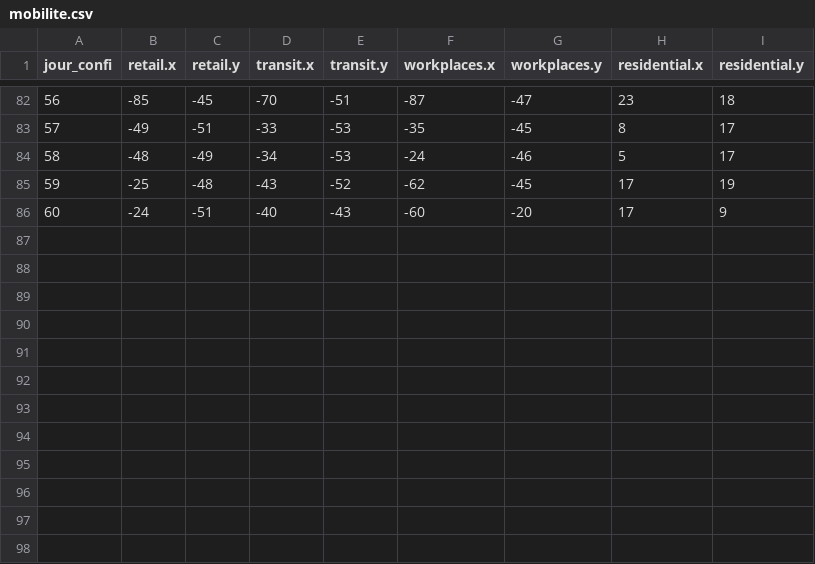
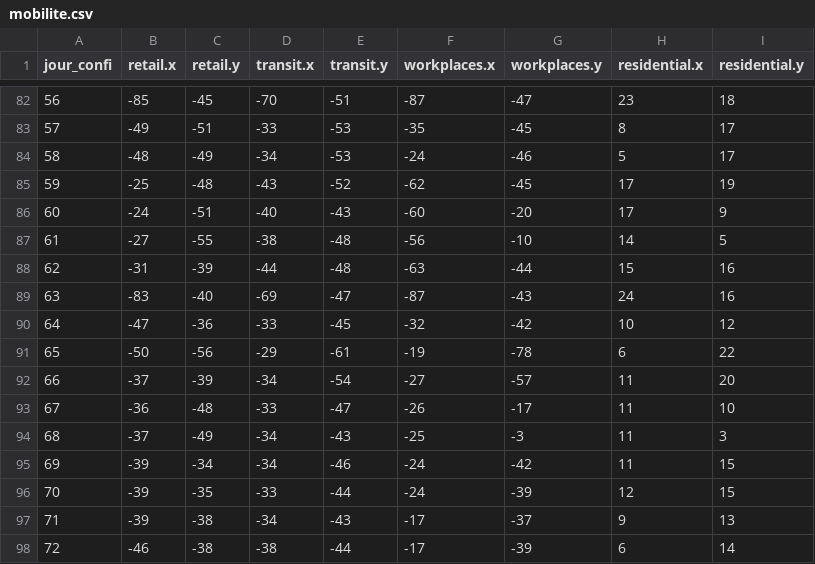
Before and after one commit to alphoenix/Covid-le-retour, a CSV file: mobilite.csv, drawn as a sheet; only a part is shown, gaps mark what is left out.

```diff
--- a/mobilite.csv
+++ b/mobilite.csv
@@ -86 +86,13 @@ jour_confi,retail.x,retail.y,transit.x,transit.y,workplaces.x,workplaces.y,resid
 60,-24,-51,-40,-43,-60,-20,17,9
+61,-27,-55,-38,-48,-56,-10,14,5
+62,-31,-39,-44,-48,-63,-44,15,16
+63,-83,-40,-69,-47,-87,-43,24,16
+64,-47,-36,-33,-45,-32,-42,10,12
+65,-50,-56,-29,-61,-19,-78,6,22
+66,-37,-39,-34,-54,-27,-57,11,20
+67,-36,-48,-33,-47,-26,-17,11,10
+68,-37,-49,-34,-43,-25,-3,11,3
+69,-39,-34,-34,-46,-24,-42,11,15
+70,-39,-35,-33,-44,-24,-39,12,15
+71,-39,-38,-34,-43,-17,-37,9,13
+72,-46,-38,-38,-44,-17,-39,6,14
```
Also changed, not shown: compa_confinements.csv, incidence_france.csv, 4 other files.
